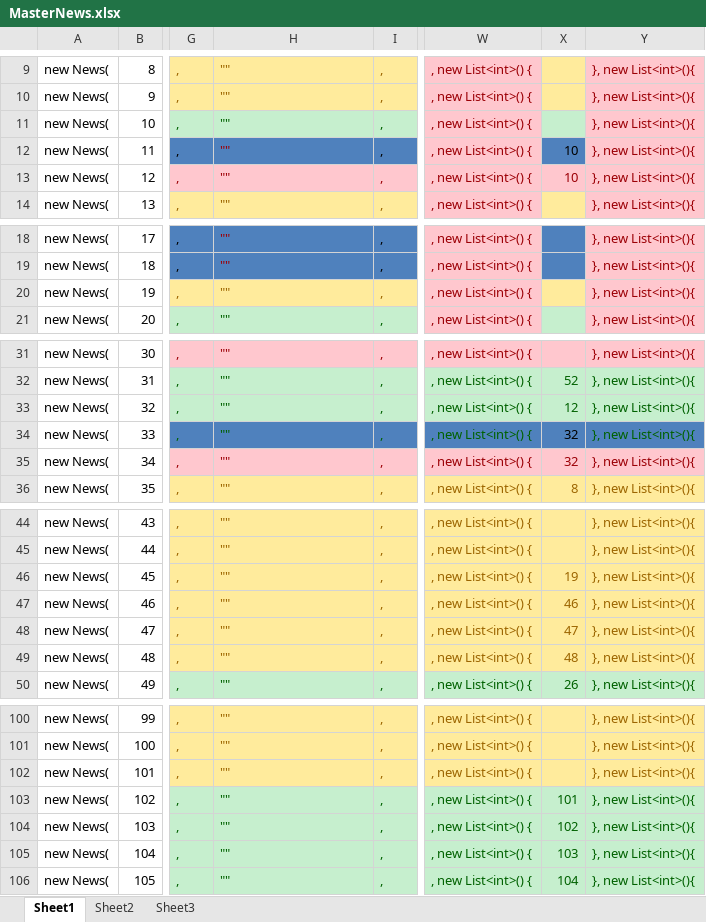
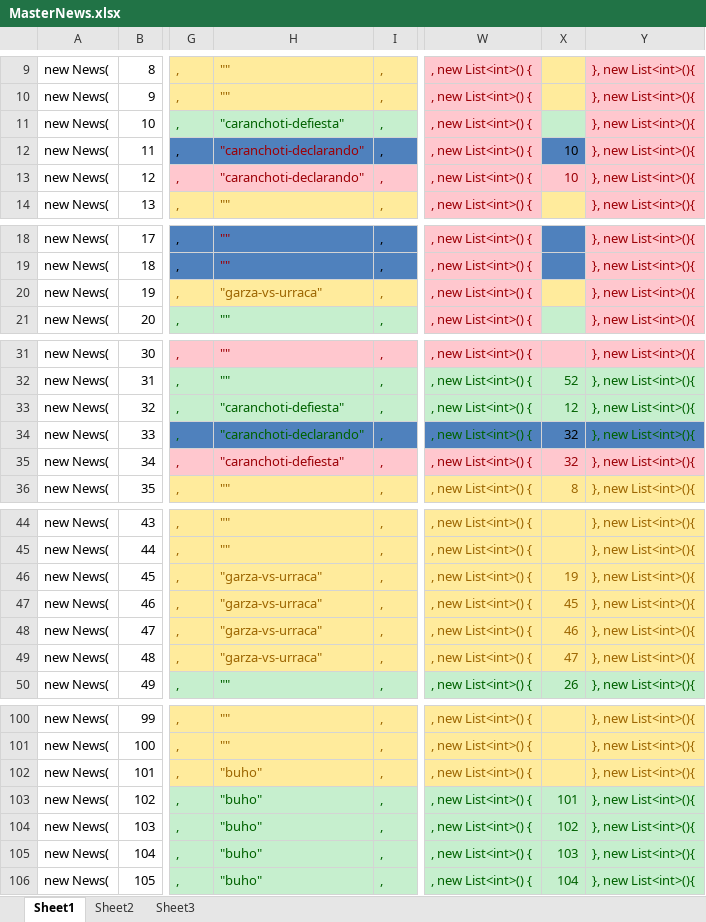
Before and after one commit to NochiGao/Journalist, an Excel workbook: Documentation/MasterNews.xlsx, sheet Sheet1, drawn as a sheet; only a part is shown, gaps mark what is left out; values as stored, in another font and other column widths than the file's, no borders; the diff covers the shown part only; the diff names each change by its address in the sheet, - before the commit and + after, or states it on an @@ line.

```diff
--- a/Documentation/MasterNews.xlsx (sheet Sheet1)
+++ b/Documentation/MasterNews.xlsx (sheet Sheet1)
-H11: ""
+H11: "caranchoti-defiesta"
-H12:H13: ""
+H12:H13: "caranchoti-declarando"
-H20: ""
+H20: "garza-vs-urraca"
-H33: ""
+H33: "caranchoti-defiesta"
-H34: ""
+H34: "caranchoti-declarando"
-H35: ""
+H35: "caranchoti-defiesta"
-H46:H49: ""
+H46:H49: "garza-vs-urraca"
-X47: 46
+X47: 45
-X48: 47
+X48: 46
-X49: 48
+X49: 47
-H102:H106: ""
+H102:H106: "buho"
```
Also changed, not shown: 1 edited cell elsewhere in this sheet, 24 other files.
